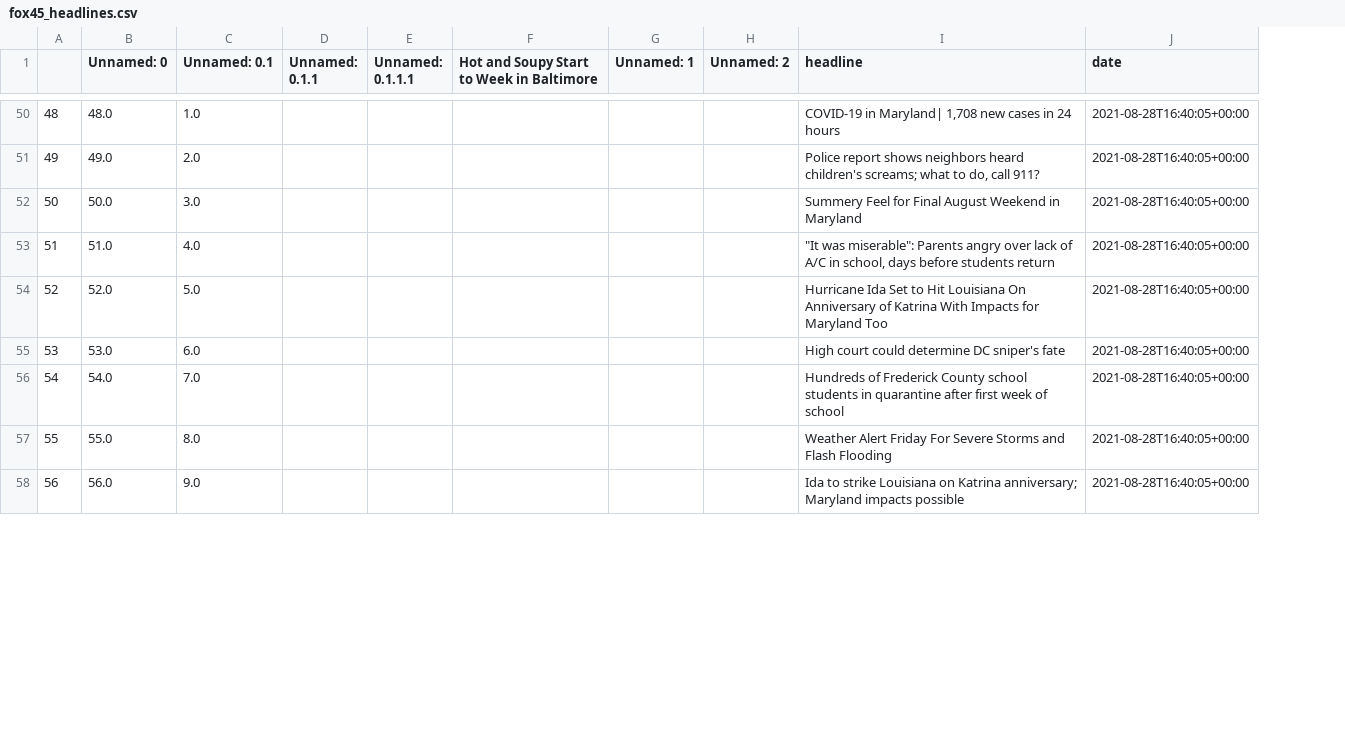
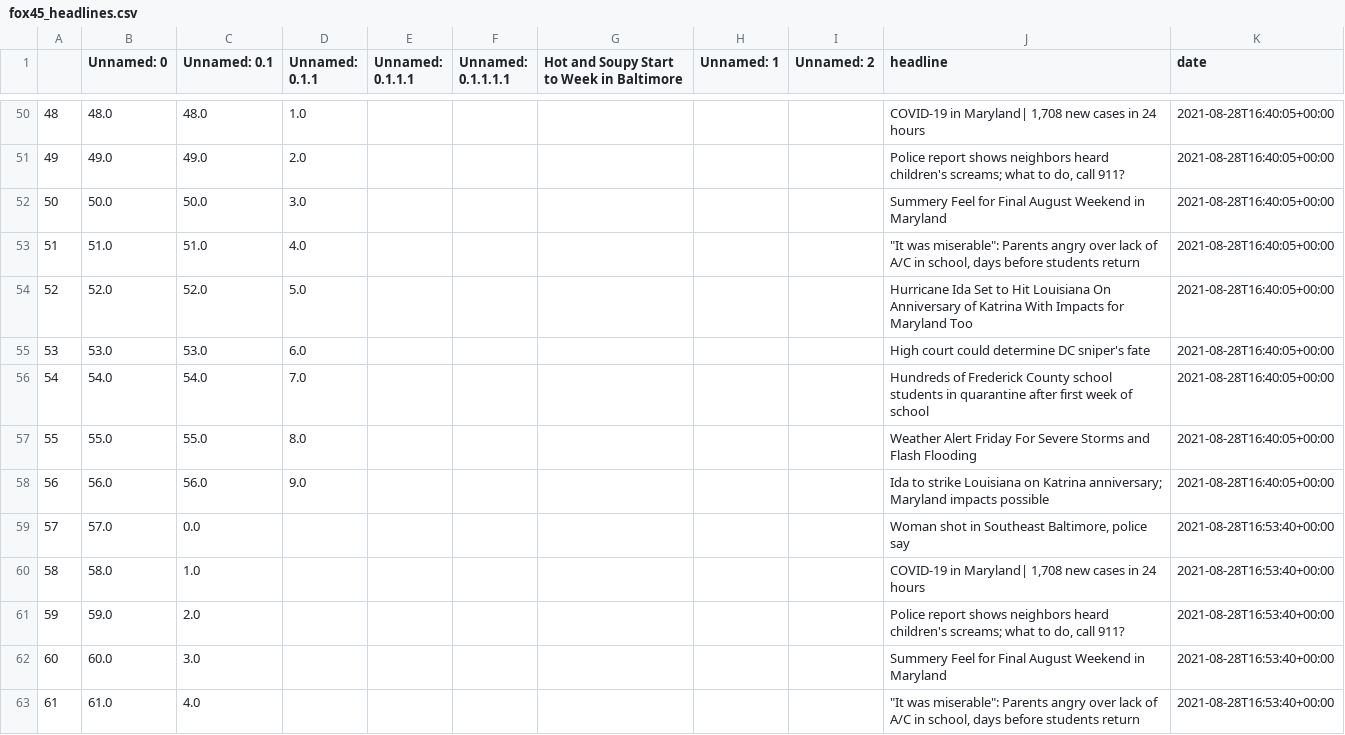
Before and after one commit to msalexford/fox45_scraper, a CSV file: fox45_headlines.csv, drawn as a sheet; only a part is shown, gaps mark what is left out; the diff covers the shown part only; the diff names each change by its address in the sheet, - before the commit and + after, or states it on an @@ line.

```diff
--- a/fox45_headlines.csv
+++ b/fox45_headlines.csv
+column F (Unnamed: 0.1.1.1.1), empty
-C50 (Unnamed: 0.1): 1.0
+C50 (Unnamed: 0.1): 48.0
-D50 (Unnamed: 0.1.1): (empty)
+D50 (Unnamed: 0.1.1): 1.0
-C51 (Unnamed: 0.1): 2.0
+C51 (Unnamed: 0.1): 49.0
-D51 (Unnamed: 0.1.1): (empty)
+D51 (Unnamed: 0.1.1): 2.0
-C52 (Unnamed: 0.1): 3.0
+C52 (Unnamed: 0.1): 50.0
-D52 (Unnamed: 0.1.1): (empty)
+D52 (Unnamed: 0.1.1): 3.0
-C53 (Unnamed: 0.1): 4.0
+C53 (Unnamed: 0.1): 51.0
-D53 (Unnamed: 0.1.1): (empty)
+D53 (Unnamed: 0.1.1): 4.0
-C54 (Unnamed: 0.1): 5.0
+C54 (Unnamed: 0.1): 52.0
-D54 (Unnamed: 0.1.1): (empty)
+D54 (Unnamed: 0.1.1): 5.0
-C55 (Unnamed: 0.1): 6.0
+C55 (Unnamed: 0.1): 53.0
-D55 (Unnamed: 0.1.1): (empty)
+D55 (Unnamed: 0.1.1): 6.0
-C56 (Unnamed: 0.1): 7.0
+C56 (Unnamed: 0.1): 54.0
-D56 (Unnamed: 0.1.1): (empty)
+D56 (Unnamed: 0.1.1): 7.0
-C57 (Unnamed: 0.1): 8.0
+C57 (Unnamed: 0.1): 55.0
-D57 (Unnamed: 0.1.1): (empty)
+D57 (Unnamed: 0.1.1): 8.0
-C58 (Unnamed: 0.1): 9.0
+C58 (Unnamed: 0.1): 56.0
-D58 (Unnamed: 0.1.1): (empty)
+D58 (Unnamed: 0.1.1): 9.0
+row 59: 57 | 57.0 | 0.0 |  |  |  |  |  |  | Woman shot in Southeast Baltimore, police say | 2021-08-28T16:53:40+00:00
+row 60: 58 | 58.0 | 1.0 |  |  |  |  |  |  | COVID-19 in Maryland| 1,708 new cases in 24 hours | 2021-08-28T16:53:40+00:00
+row 61: 59 | 59.0 | 2.0 |  |  |  |  |  |  | Police report shows neighbors heard children's screams; what to do, call 911? | 2021-08-28T16:53:40+00:00
+row 62: 60 | 60.0 | 3.0 |  |  |  |  |  |  | Summery Feel for Final August Weekend in Maryland | 2021-08-28T16:53:40+00:00
+row 63: 61 | 61.0 | 4.0 |  |  |  |  |  |  | "It was miserable": Parents angry over lack of A/C in school, days before students return | 2021-08-28T16:53:40+00:00
```
Also changed, not shown: 15 added rows, 10 removed rows, 42 edited cells and row numbers in column A elsewhere in this file.
